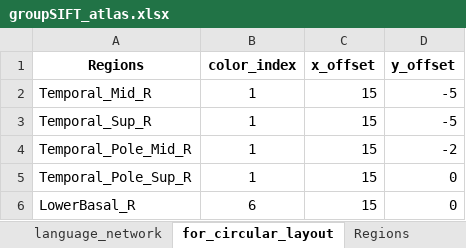
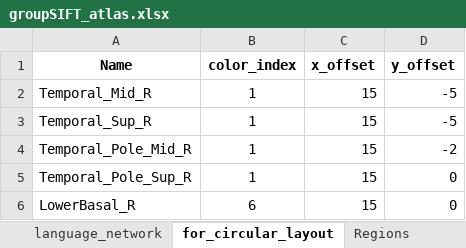
Before and after one commit to Trang0412/AAL_atlas_in_circular_graph, an Excel workbook: groupSIFT_atlas.xlsx, sheet for_circular_layout, drawn as a sheet; only a part is shown; values as stored, in another font and other column widths than the file's, no borders; the diff names each change by its address in the sheet, - before the commit and + after, or states it on an @@ line.

```diff
--- a/groupSIFT_atlas.xlsx (sheet for_circular_layout)
+++ b/groupSIFT_atlas.xlsx (sheet for_circular_layout)
-A1: Regions
+A1: Name
```
Also changed, not shown: sheet language_network, charts or pictures, regions_in_groupSIFT.xlsx, 4 other files.
